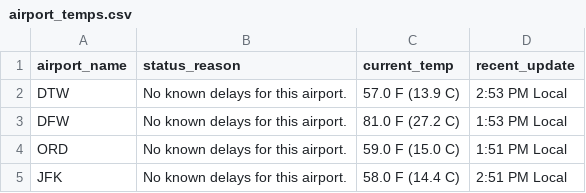
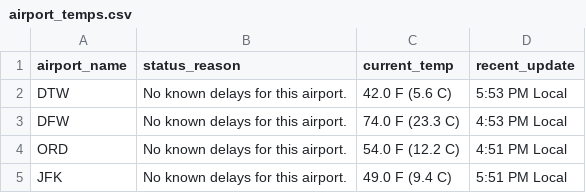
Before and after one commit to josephevans24/SI106-Files, a CSV file: airport_temps.csv, drawn as a sheet.

```diff
--- a/airport_temps.csv
+++ b/airport_temps.csv
@@ -1,5 +1,5 @@
 "airport_name", "status_reason", "current_temp", "recent_update"
-DTW,No known delays for this airport.,57.0 F (13.9 C),2:53 PM Local
-DFW,No known delays for this airport.,81.0 F (27.2 C),1:53 PM Local
-ORD,No known delays for this airport.,59.0 F (15.0 C),1:51 PM Local
-JFK,No known delays for this airport.,58.0 F (14.4 C),2:51 PM Local
+DTW,No known delays for this airport.,42.0 F (5.6 C),5:53 PM Local
+DFW,No known delays for this airport.,74.0 F (23.3 C),4:53 PM Local
+ORD,No known delays for this airport.,54.0 F (12.2 C),4:51 PM Local
+JFK,No known delays for this airport.,49.0 F (9.4 C),5:51 PM Local
```
Also changed, not shown: 52 other files.
